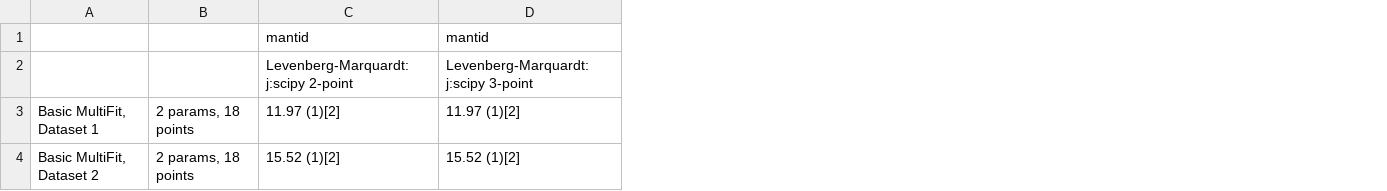
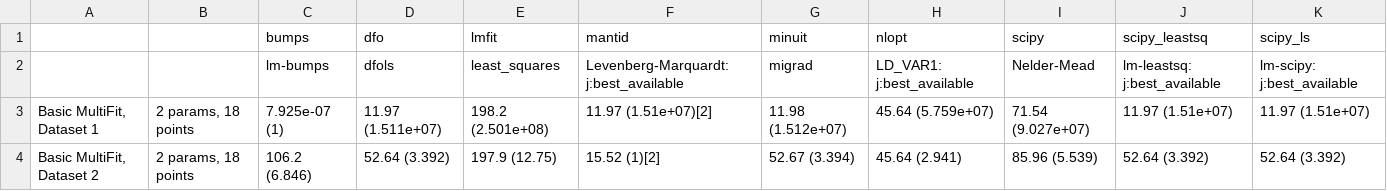
Before and after one commit to fitbenchmarking/fitbenchmarking, a CSV file: fitbenchmarking/systests/linux_expected_results/multifit.csv, drawn as a sheet; removed rows and columns are numbered as before the commit, all else as after; the diff names each change by its address in the sheet, - before the commit and + after, or states it on an @@ line.

```diff
--- a/fitbenchmarking/systests/linux_expected_results/multifit.csv
+++ b/fitbenchmarking/systests/linux_expected_results/multifit.csv
-column C (mantid), rows 2-4: Levenberg-Marquardt: j:scipy 2-point | 11.97 (1)[2] | 15.52 (1)[2]
+column C (bumps), rows 2-4: lm-bumps | 7.925e-07 (1) | 106.2 (6.846)
+column D (dfo), rows 2-4: dfols | 11.97 (1.511e+07) | 52.64 (3.392)
+column E (lmfit), rows 2-4: least_squares | 198.2 (2.501e+08) | 197.9 (12.75)
+column G (minuit), rows 2-4: migrad | 11.98 (1.512e+07) | 52.67 (3.394)
+column H (nlopt), rows 2-4: LD_VAR1: j:best_available | 45.64 (5.759e+07) | 45.64 (2.941)
+column I (scipy), rows 2-4: Nelder-Mead | 71.54 (9.027e+07) | 85.96 (5.539)
+column J (scipy_leastsq), rows 2-4: lm-leastsq: j:best_available | 11.97 (1.51e+07) | 52.64 (3.392)
+column K (scipy_ls), rows 2-4: lm-scipy: j:best_available | 11.97 (1.51e+07) | 52.64 (3.392)
-F2 (mantid): Levenberg-Marquardt: j:scipy 3-point
+F2 (mantid): Levenberg-Marquardt: j:best_available
-F3 (mantid): 11.97 (1)[2]
+F3 (mantid): 11.97 (1.51e+07)[2]
```
Also changed, not shown: 16 other files.
